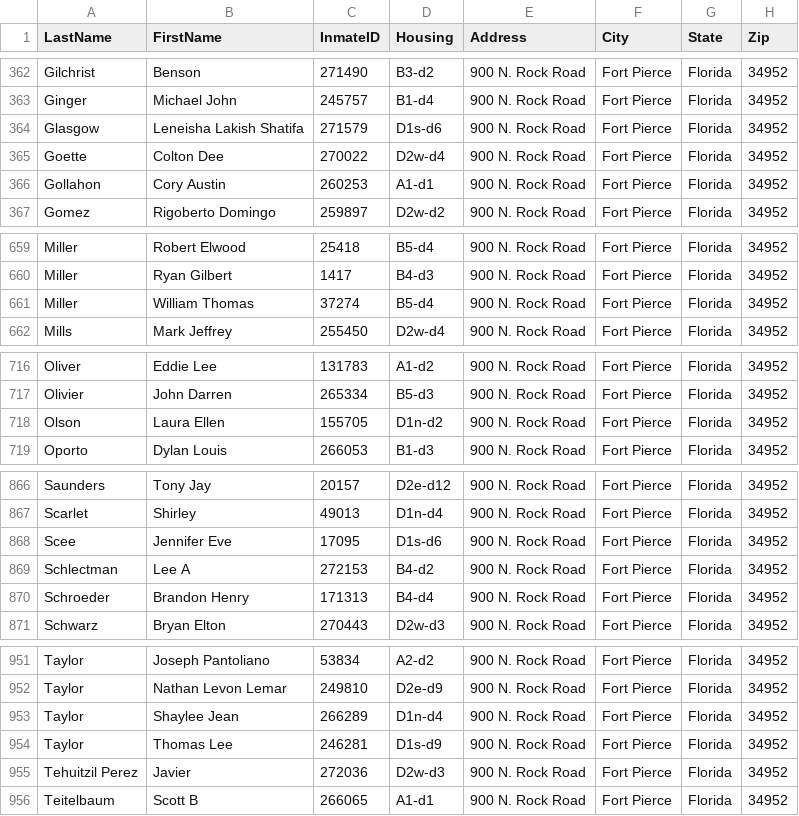
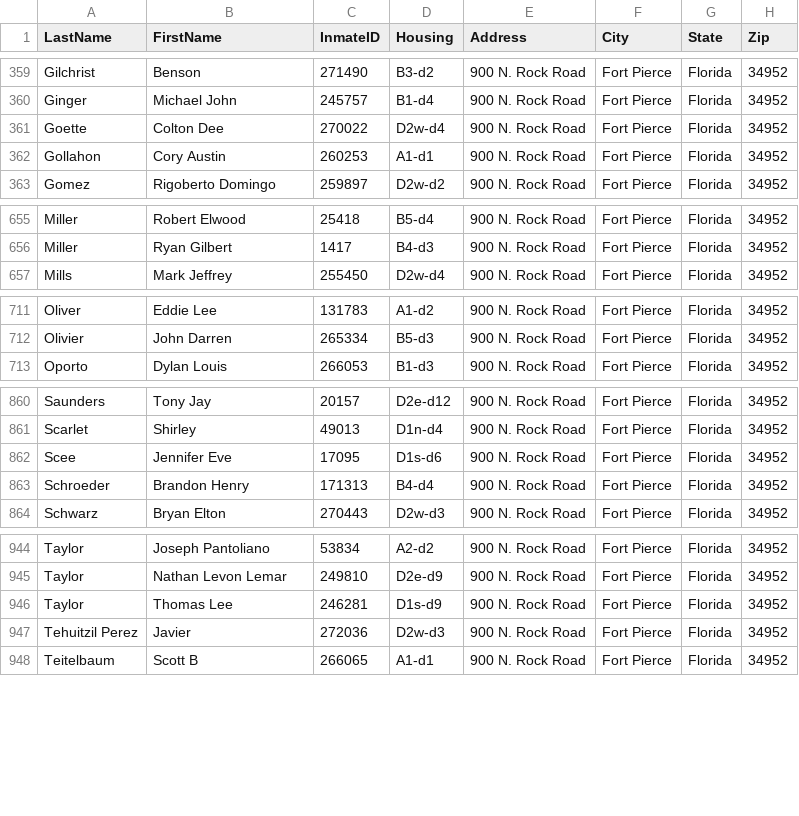
Before and after one commit to webrezaul/david, a CSV file: inmate_list.csv, drawn as a sheet; only a part is shown, gaps mark what is left out; removed rows and columns are numbered as before the commit, all else as after; the diff covers the shown part only; the diff names each change by its address in the sheet, - before the commit and + after, or states it on an @@ line.

```diff
--- a/inmate_list.csv
+++ b/inmate_list.csv
-row 364: Glasgow | Leneisha Lakish Shatifa | 271579 | D1s-d6 | 900 N. Rock Road | Fort Pierce | Florida | 34952
-row 661: Miller | William Thomas | 37274 | B5-d4 | 900 N. Rock Road | Fort Pierce | Florida | 34952
-row 718: Olson | Laura Ellen | 155705 | D1n-d2 | 900 N. Rock Road | Fort Pierce | Florida | 34952
-row 869: Schlectman | Lee A | 272153 | B4-d2 | 900 N. Rock Road | Fort Pierce | Florida | 34952
-row 953: Taylor | Shaylee Jean | 266289 | D1n-d4 | 900 N. Rock Road | Fort Pierce | Florida | 34952
```
Also changed, not shown: 2 added rows, 5 removed rows, 1 moved row and 23 edited cells elsewhere in this file, 1 other file.
